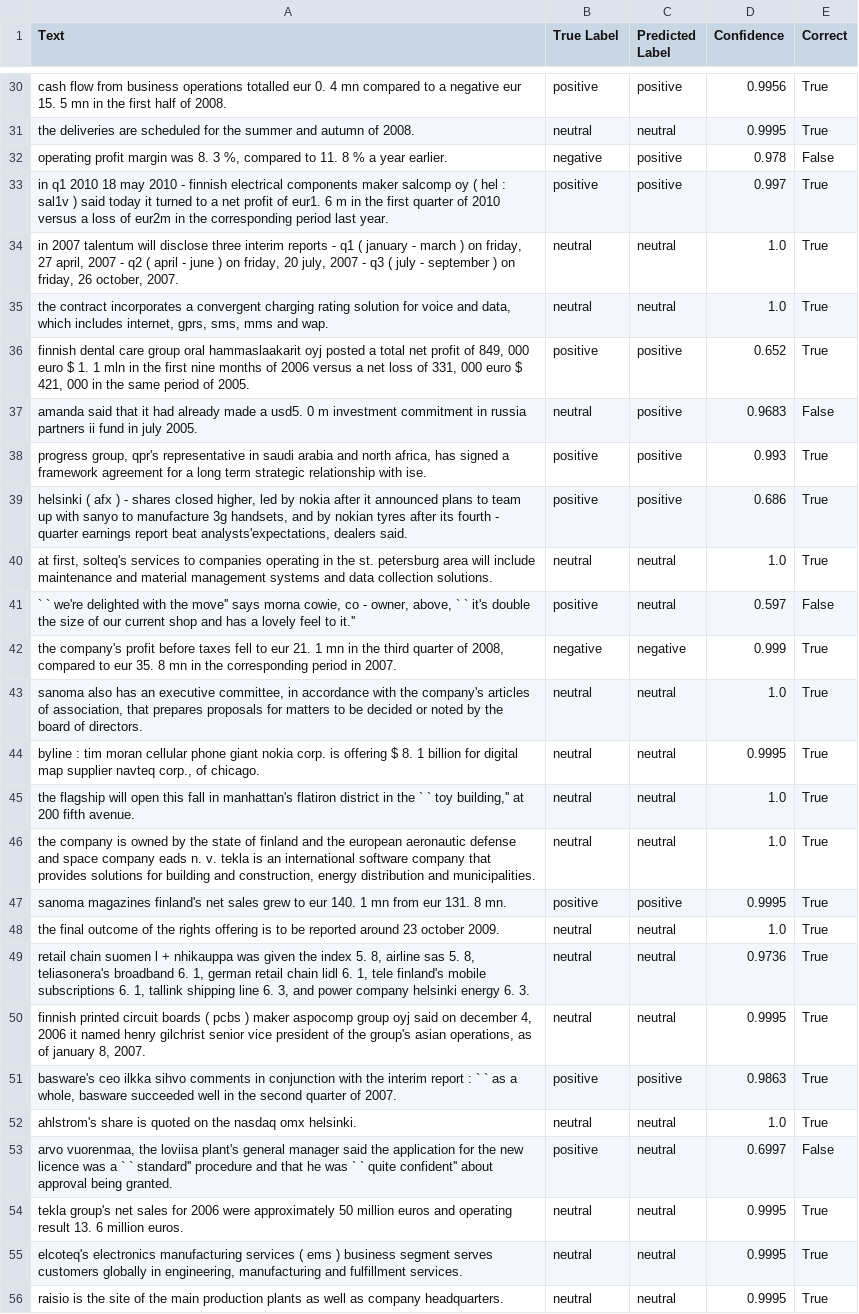
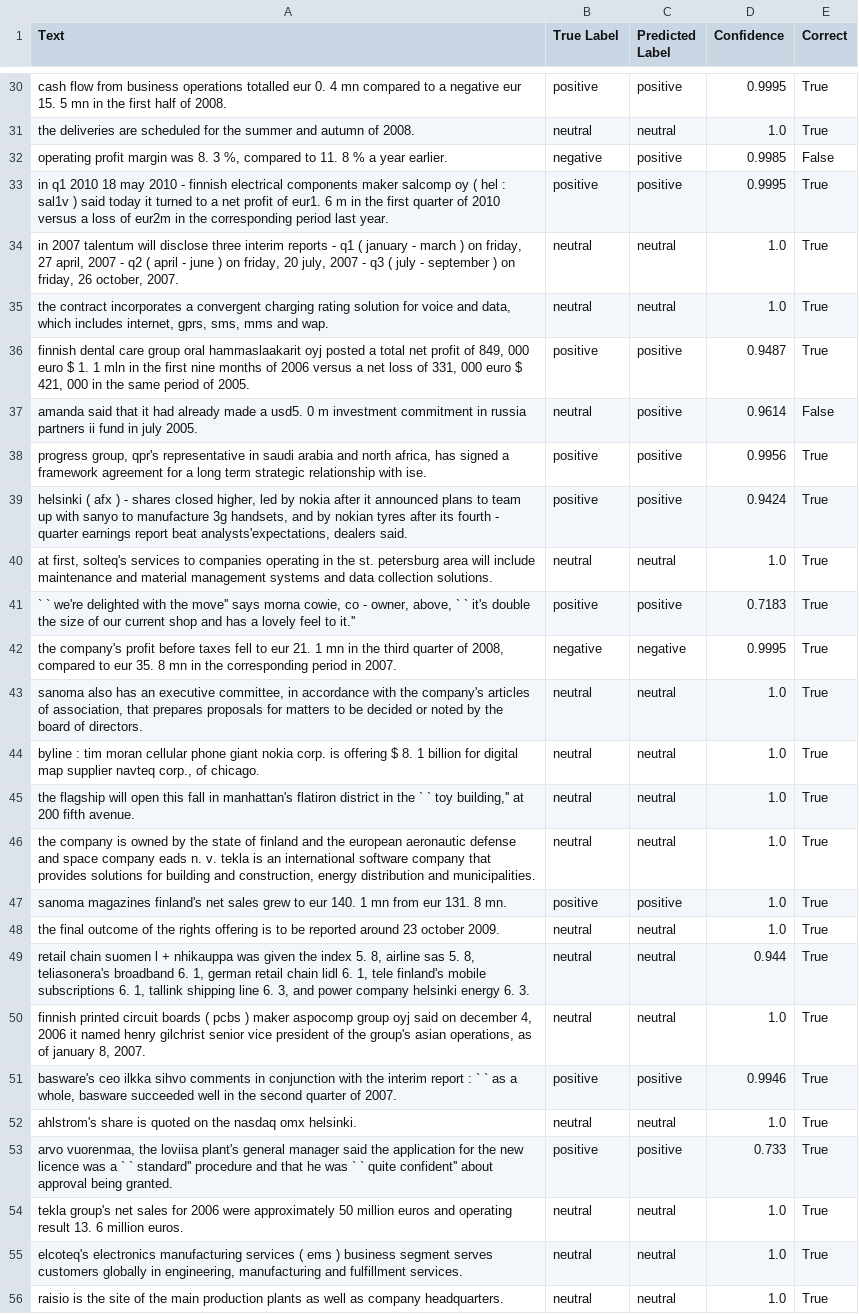
Before and after one commit to s1eeping-king/Financial-Sentiment-Analysis, a CSV file: outputs/visualization_results/test_predictions.csv, drawn as a sheet; only a part is shown, gaps mark what is left out; the diff covers the shown part only; the diff names each change by its address in the sheet, - before the commit and + after, or states it on an @@ line.

```diff
--- a/outputs/visualization_results/test_predictions.csv
+++ b/outputs/visualization_results/test_predictions.csv
-D30 (Confidence): 0.9956
+D30 (Confidence): 0.9995
-D31 (Confidence): 0.9995
+D31 (Confidence): 1.0
-D32 (Confidence): 0.978
+D32 (Confidence): 0.9985
-D33 (Confidence): 0.997
+D33 (Confidence): 0.9995
-D36 (Confidence): 0.652
+D36 (Confidence): 0.9487
-D37 (Confidence): 0.9683
+D37 (Confidence): 0.9614
-D38 (Confidence): 0.993
+D38 (Confidence): 0.9956
-D39 (Confidence): 0.686
+D39 (Confidence): 0.9424
-C41 (Predicted Label): neutral
+C41 (Predicted Label): positive
-D41 (Confidence): 0.597
+D41 (Confidence): 0.7183
-E41 (Correct): False
+E41 (Correct): True
-D42 (Confidence): 0.999
+D42 (Confidence): 0.9995
-D44 (Confidence): 0.9995
+D44 (Confidence): 1.0
-D47 (Confidence): 0.9995
+D47 (Confidence): 1.0
-D49 (Confidence): 0.9736
+D49 (Confidence): 0.944
-D50 (Confidence): 0.9995
+D50 (Confidence): 1.0
-D51 (Confidence): 0.9863
+D51 (Confidence): 0.9946
-C53 (Predicted Label): neutral
+C53 (Predicted Label): positive
-D53 (Confidence): 0.6997
+D53 (Confidence): 0.733
-E53 (Correct): False
+E53 (Correct): True
-D54:D56 (Confidence): 0.9995
+D54:D56 (Confidence): 1.0
```
Also changed, not shown: 45 edited cells elsewhere in this file, 13 other files.
